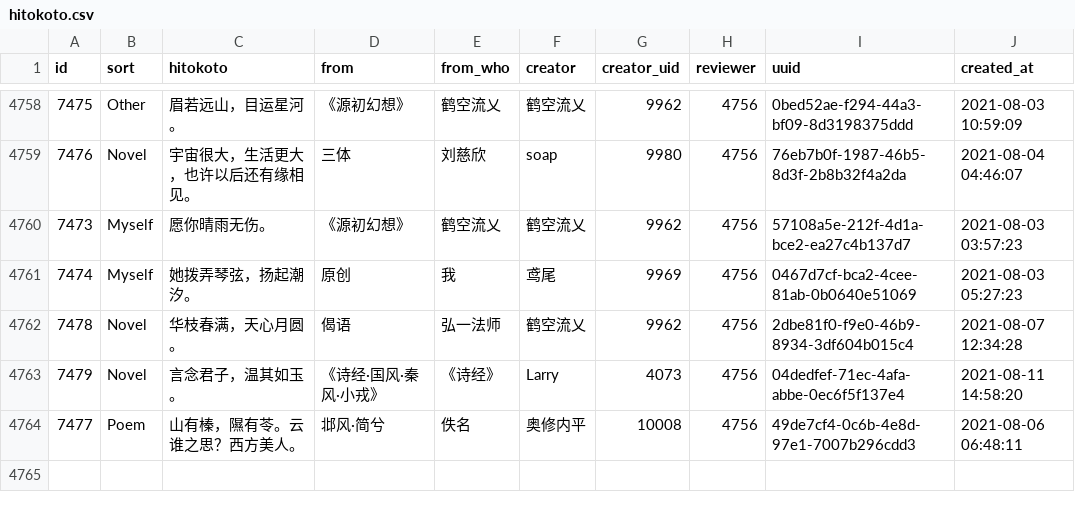
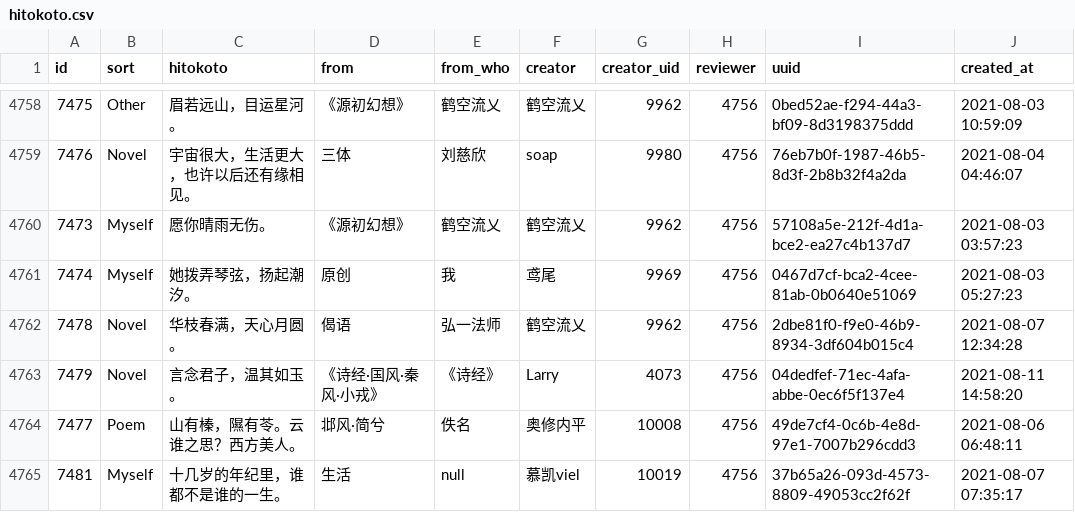
Before and after one commit to ElainaMoe/Unofficial-Hitokoto-Database, a CSV file: hitokoto.csv, drawn as a sheet; only a part is shown, gaps mark what is left out; the diff names each change by its address in the sheet, - before the commit and + after, or states it on an @@ line.

Commit message:
update Hitokoto database

```diff
--- a/hitokoto.csv
+++ b/hitokoto.csv
+row 4765: 7481 | Myself | 十几岁的年纪里，谁都不是谁的一生。 | 生活 | null | 慕凯viel | 10019 | 4756 | 37b65a26-093d-4573-8809-49053cc2f62f | 2021-08-07 07:35:17
```
